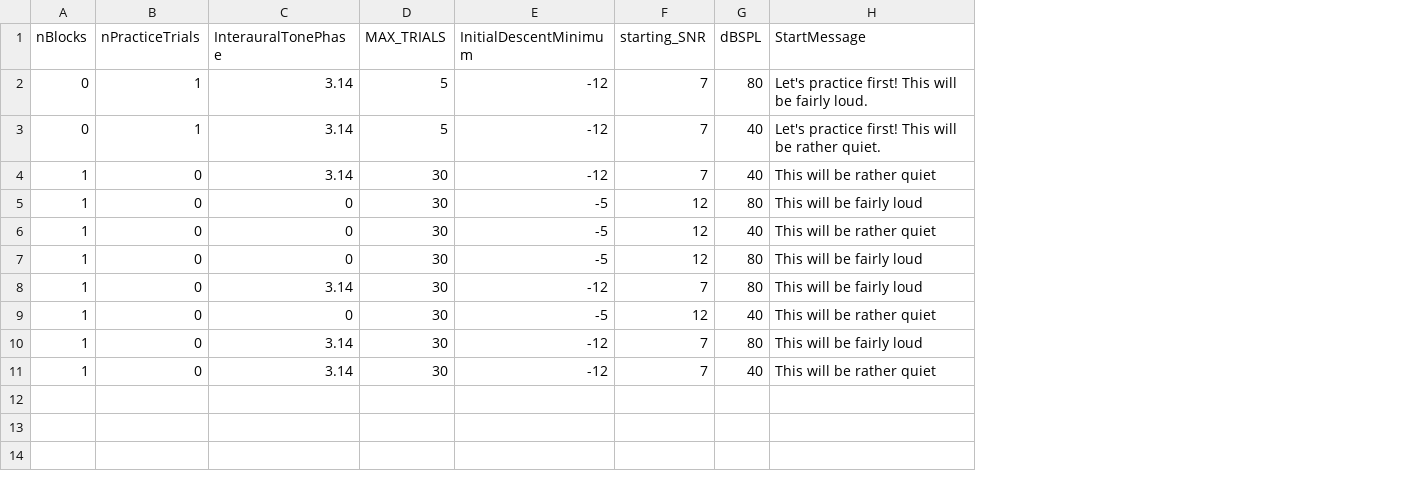
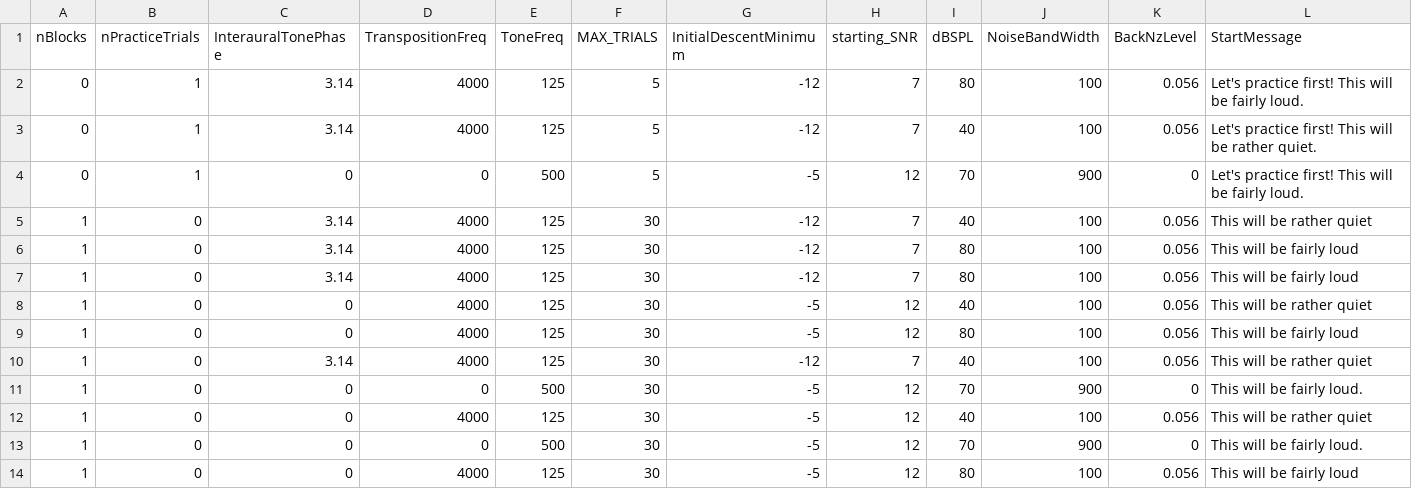
Before and after one commit to timschoof/Berniotis, a CSV file: Seq Lists/M03.csv, drawn as a sheet; addresses are those after the commit; the diff names each change by its address in the sheet, - before the commit and + after, or states it on an @@ line.

```diff
--- a/Seq Lists/M03.csv
+++ b/Seq Lists/M03.csv
+column D (TranspositionFreq), rows 2-3: 4000 | 4000; row 5: 4000; rows 8-9: 4000 | 4000; rows 11-13: 0 | 4000 | 0
+column E (ToneFreq), rows 2-3: 125 | 125; row 5: 125; rows 8-9: 125 | 125; rows 11-13: 500 | 125 | 500
+column J (NoiseBandWidth), rows 2-3: 100 | 100; row 5: 100; rows 8-9: 100 | 100; rows 11-13: 900 | 100 | 900
+column K (BackNzLevel), rows 2-3: 0.056 | 0.056; row 5: 0.056; rows 8-9: 0.056 | 0.056; rows 11-13: 0 | 0.056 | 0
+row 4: 0 | 1 | 0 | 0 | 500 | 5 | -5 | 12 | 70 | 900 | 0 | Let's practice first! This will be fairly loud.
+row 6: 1 | 0 | 3.14 | 4000 | 125 | 30 | -12 | 7 | 80 | 100 | 0.056 | This will be fairly loud
+row 7: 1 | 0 | 3.14 | 4000 | 125 | 30 | -12 | 7 | 80 | 100 | 0.056 | This will be fairly loud
@@ row 11 moved to row 10: 1 @@
-C11 (InterauralTonePhase): 3.14
+C11 (InterauralTonePhase): 0
-G11 (InitialDescentMinimum): -12
+G11 (InitialDescentMinimum): -5
-H11 (starting_SNR): 7
+H11 (starting_SNR): 12
-I11 (dBSPL): 80
+I11 (dBSPL): 70
-L11 (StartMessage): This will be fairly loud
+L11 (StartMessage): This will be fairly loud.
-C13 (InterauralTonePhase): 3.14
+C13 (InterauralTonePhase): 0
-G13 (InitialDescentMinimum): -12
+G13 (InitialDescentMinimum): -5
-H13 (starting_SNR): 7
+H13 (starting_SNR): 12
-I13 (dBSPL): 80
+I13 (dBSPL): 70
-L13 (StartMessage): This will be fairly loud
+L13 (StartMessage): This will be fairly loud.
@@ row 5 moved to row 14: 1 @@
```
Also changed, not shown: Seq Lists/M01.csv, Seq Lists/M02.csv, 48 other files.
